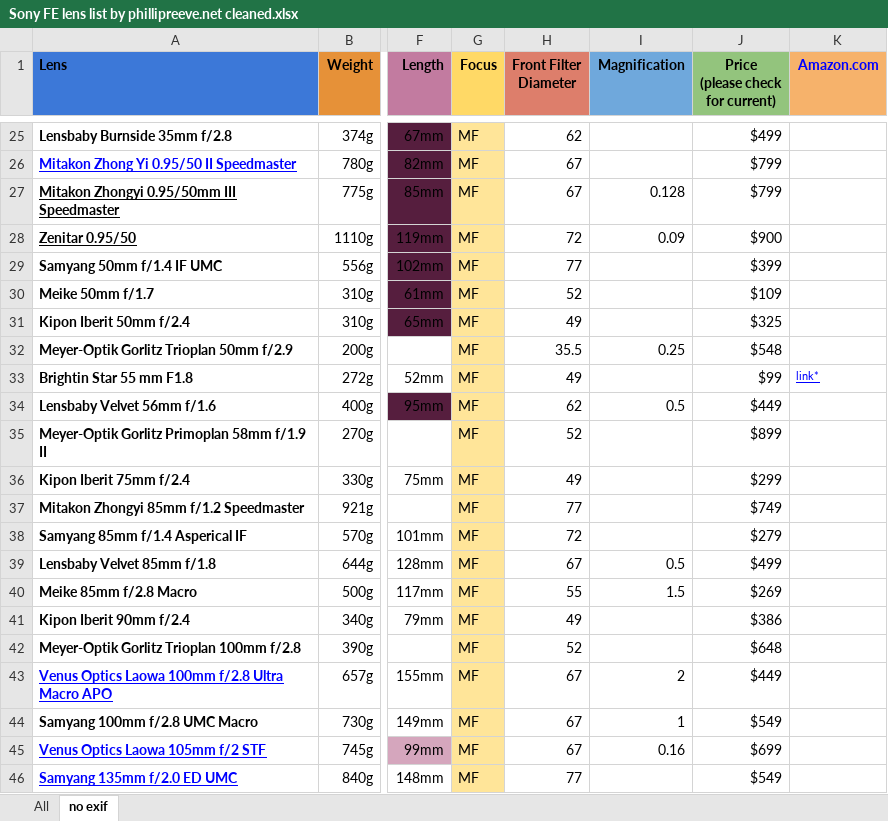
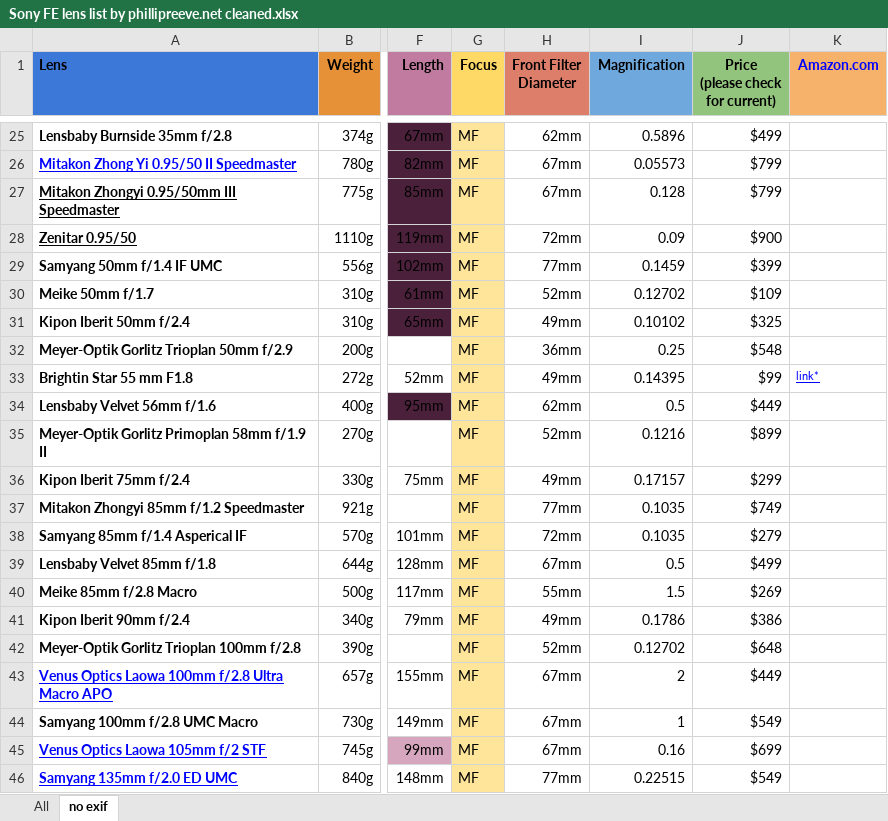
Before and after one commit to asgerlh/sony_fe_lens_chart, an Excel workbook: Sony FE lens list by phillipreeve.net cleaned.xlsx, sheet no exif, drawn as a sheet; only a part is shown, gaps mark what is left out; values as stored, in another font and other column widths than the file's, no borders; conditional formats not drawn; the diff covers the shown part only; the diff names each change by its address in the sheet, - before the commit and + after, or states it on an @@ line.

Commit message:
More data cleaning

```diff
--- a/Sony FE lens list by phillipreeve.net cleaned.xlsx (sheet no exif)
+++ b/Sony FE lens list by phillipreeve.net cleaned.xlsx (sheet no exif)
-H25 (Front Filter Diameter): 62
+H25 (Front Filter Diameter): 62mm
-I25 (Magnification): (empty)
+I25 (Magnification): 0.5896
-H26:H27 (Front Filter Diameter): 67
+H26:H27 (Front Filter Diameter): 67mm
-I26 (Magnification): (empty)
+I26 (Magnification): 0.05573
-H28 (Front Filter Diameter): 72
+H28 (Front Filter Diameter): 72mm
-H29 (Front Filter Diameter): 77
+H29 (Front Filter Diameter): 77mm
-I29 (Magnification): (empty)
+I29 (Magnification): 0.1459
-H30 (Front Filter Diameter): 52
+H30 (Front Filter Diameter): 52mm
-I30 (Magnification): (empty)
+I30 (Magnification): 0.12702
-H31 (Front Filter Diameter): 49
+H31 (Front Filter Diameter): 49mm
-I31 (Magnification): (empty)
+I31 (Magnification): 0.10102
-H32 (Front Filter Diameter): 35.5
+H32 (Front Filter Diameter): 36mm
-H33 (Front Filter Diameter): 49
+H33 (Front Filter Diameter): 49mm
-I33 (Magnification): (empty)
+I33 (Magnification): 0.14395
-H34 (Front Filter Diameter): 62
+H34 (Front Filter Diameter): 62mm
-H35 (Front Filter Diameter): 52
+H35 (Front Filter Diameter): 52mm
-I35 (Magnification): (empty)
+I35 (Magnification): 0.1216
-H36 (Front Filter Diameter): 49
+H36 (Front Filter Diameter): 49mm
-I36 (Magnification): (empty)
+I36 (Magnification): 0.17157
-H37 (Front Filter Diameter): 77
+H37 (Front Filter Diameter): 77mm
-I37:I38 (Magnification): (empty)
+I37:I38 (Magnification): 0.1035
-H38 (Front Filter Diameter): 72
+H38 (Front Filter Diameter): 72mm
-H39 (Front Filter Diameter): 67
+H39 (Front Filter Diameter): 67mm
-H40 (Front Filter Diameter): 55
+H40 (Front Filter Diameter): 55mm
-H41 (Front Filter Diameter): 49
+H41 (Front Filter Diameter): 49mm
-I41 (Magnification): (empty)
+I41 (Magnification): 0.1786
-H42 (Front Filter Diameter): 52
+H42 (Front Filter Diameter): 52mm
-I42 (Magnification): (empty)
+I42 (Magnification): 0.12702
-H43:H45 (Front Filter Diameter): 67
+H43:H45 (Front Filter Diameter): 67mm
-H46 (Front Filter Diameter): 77
+H46 (Front Filter Diameter): 77mm
-I46 (Magnification): (empty)
+I46 (Magnification): 0.22515
```
Also changed, not shown: 35 edited cells elsewhere in this sheet, sheet All.
